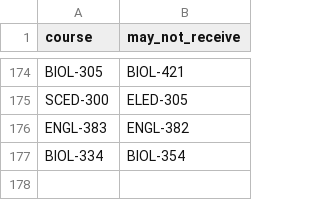
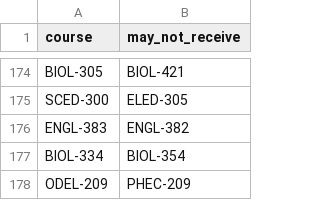
Before and after one commit to MichaelZhang-Navex/gpa_probation, a CSV file: seeds/no_duplicate_credits.csv, drawn as a sheet; only a part is shown, gaps mark what is left out.

Commit message:
Update no_duplicate_credits.csv

```diff
--- a/seeds/no_duplicate_credits.csv
+++ b/seeds/no_duplicate_credits.csv
@@ -177 +177,2 @@ ENGL-383,ENGL-382
 BIOL-334,BIOL-354
+ODEL-209,PHEC-209
```
